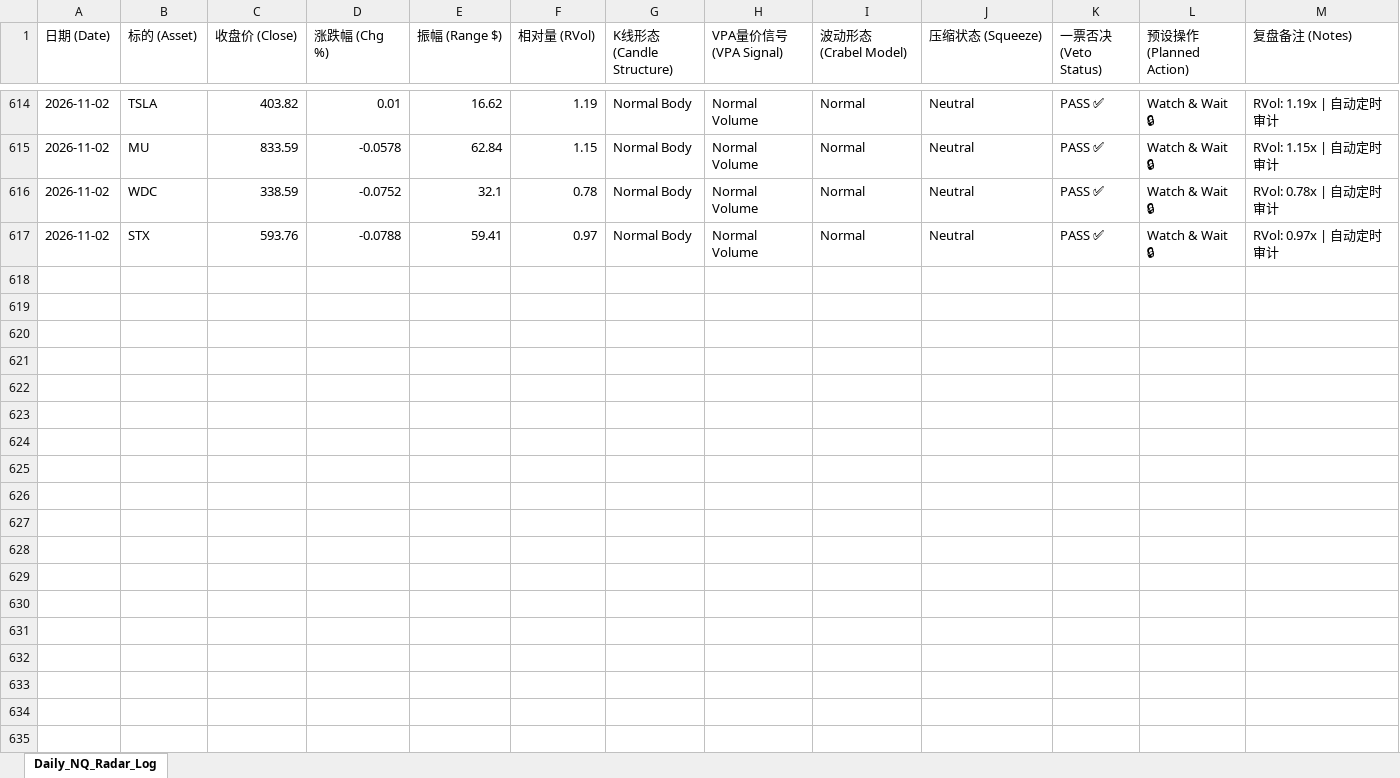
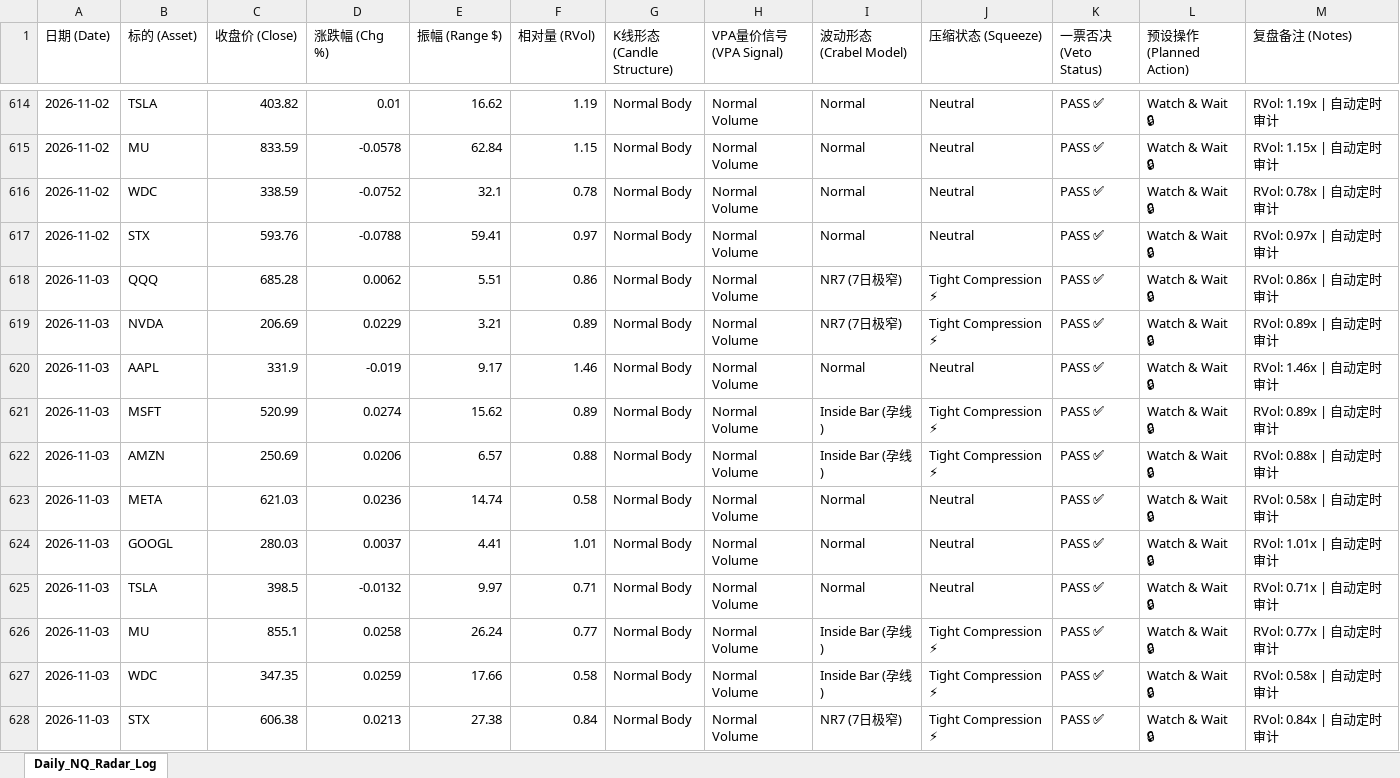
Before and after one commit to adrianchew8295/nq-radar, an Excel workbook: NQ_RADAR_Daily_Tracker.xlsx, sheet Daily_NQ_Radar_Log, drawn as a sheet; only a part is shown, gaps mark what is left out; values as stored, in another font and other column widths than the file's, no borders; the diff names each change by its address in the sheet, - before the commit and + after, or states it on an @@ line.

```diff
--- a/NQ_RADAR_Daily_Tracker.xlsx (sheet Daily_NQ_Radar_Log)
+++ b/NQ_RADAR_Daily_Tracker.xlsx (sheet Daily_NQ_Radar_Log)
+row 618: 2026-11-03 | QQQ | 685.28 | 0.0062 | 5.51 | 0.86 | Normal Body | Normal Volume | NR7 (7日极窄) | Tight Compression ⚡ | PASS ✅ | Watch & Wait 🔒 | RVol: 0.86x | 自动定时审计
+row 619: 2026-11-03 | NVDA | 206.69 | 0.0229 | 3.21 | 0.89 | Normal Body | Normal Volume | NR7 (7日极窄) | Tight Compression ⚡ | PASS ✅ | Watch & Wait 🔒 | RVol: 0.89x | 自动定时审计
+row 620: 2026-11-03 | AAPL | 331.9 | -0.019 | 9.17 | 1.46 | Normal Body | Normal Volume | Normal | Neutral | PASS ✅ | Watch & Wait 🔒 | RVol: 1.46x | 自动定时审计
+row 621: 2026-11-03 | MSFT | 520.99 | 0.0274 | 15.62 | 0.89 | Normal Body | Normal Volume | Inside Bar (孕线) | Tight Compression ⚡ | PASS ✅ | Watch & Wait 🔒 | RVol: 0.89x | 自动定时审计
+row 622: 2026-11-03 | AMZN | 250.69 | 0.0206 | 6.57 | 0.88 | Normal Body | Normal Volume | Inside Bar (孕线) | Tight Compression ⚡ | PASS ✅ | Watch & Wait 🔒 | RVol: 0.88x | 自动定时审计
+row 623: 2026-11-03 | META | 621.03 | 0.0236 | 14.74 | 0.58 | Normal Body | Normal Volume | Normal | Neutral | PASS ✅ | Watch & Wait 🔒 | RVol: 0.58x | 自动定时审计
+row 624: 2026-11-03 | GOOGL | 280.03 | 0.0037 | 4.41 | 1.01 | Normal Body | Normal Volume | Normal | Neutral | PASS ✅ | Watch & Wait 🔒 | RVol: 1.01x | 自动定时审计
+row 625: 2026-11-03 | TSLA | 398.5 | -0.0132 | 9.97 | 0.71 | Normal Body | Normal Volume | Normal | Neutral | PASS ✅ | Watch & Wait 🔒 | RVol: 0.71x | 自动定时审计
+row 626: 2026-11-03 | MU | 855.1 | 0.0258 | 26.24 | 0.77 | Normal Body | Normal Volume | Inside Bar (孕线) | Tight Compression ⚡ | PASS ✅ | Watch & Wait 🔒 | RVol: 0.77x | 自动定时审计
+row 627: 2026-11-03 | WDC | 347.35 | 0.0259 | 17.66 | 0.58 | Normal Body | Normal Volume | Inside Bar (孕线) | Tight Compression ⚡ | PASS ✅ | Watch & Wait 🔒 | RVol: 0.58x | 自动定时审计
+row 628: 2026-11-03 | STX | 606.38 | 0.0213 | 27.38 | 0.84 | Normal Body | Normal Volume | NR7 (7日极窄) | Tight Compression ⚡ | PASS ✅ | Watch & Wait 🔒 | RVol: 0.84x | 自动定时审计
```
